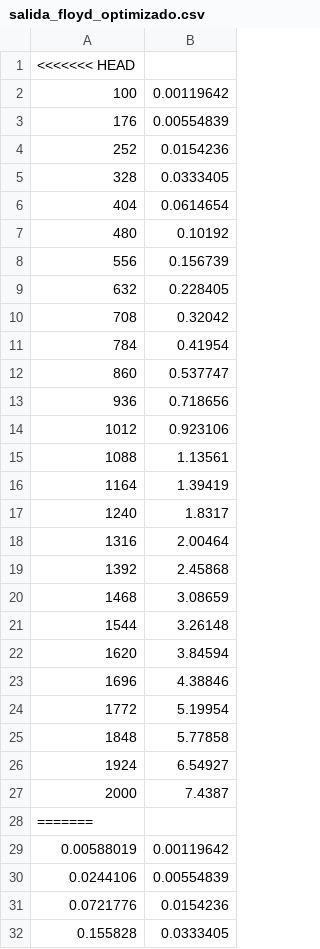
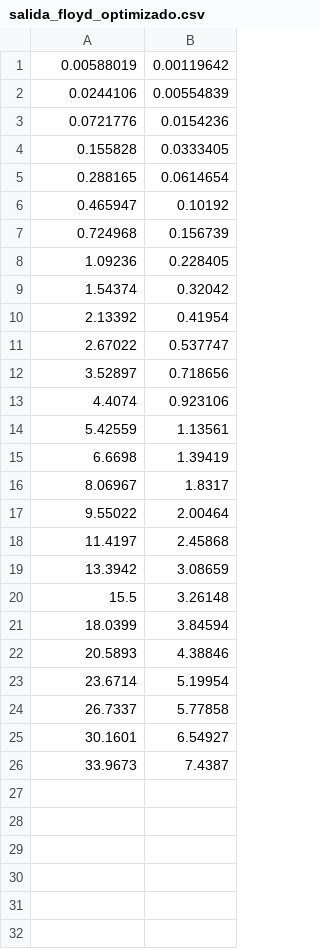
Before and after one commit to Javi5454/Lirio_Algortimica_2122, a CSV file: Practica_1/Memoria/data/Javi5454/salida_floyd_optimizado.csv, drawn as a sheet; only a part is shown; the shorter side is filled out with more unchanged rows; the diff covers the shown part only.

```diff
--- a/Practica_1/Memoria/data/Javi5454/salida_floyd_optimizado.csv
+++ b/Practica_1/Memoria/data/Javi5454/salida_floyd_optimizado.csv
@@ -1,29 +1 @@
-<<<<<<< HEAD
-100,0.00119642
-176,0.00554839
-252,0.0154236
-328,0.0333405
-404,0.0614654
-480,0.10192
-556,0.156739
-632,0.228405
-708,0.32042
-784,0.41954
-860,0.537747
-936,0.718656
-1012,0.923106
-1088,1.13561
-1164,1.39419
-1240,1.8317
-1316,2.00464
-1392,2.45868
-1468,3.08659
-1544,3.26148
-1620,3.84594
-1696,4.38846
-1772,5.19954
-1848,5.77858
-1924,6.54927
-2000,7.4387
-=======
 0.00588019,0.00119642
```
Also changed, not shown: 1 removed row elsewhere in this file, Practica_1/Memoria/data/Jota/salida_floyd_optimizado.csv, Practica_1/Memoria/data/Moya/salida_floyd_optimizado.csv, 24 other files.
